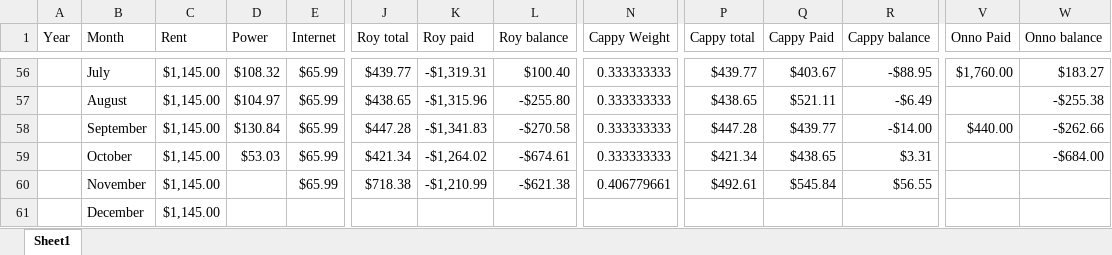
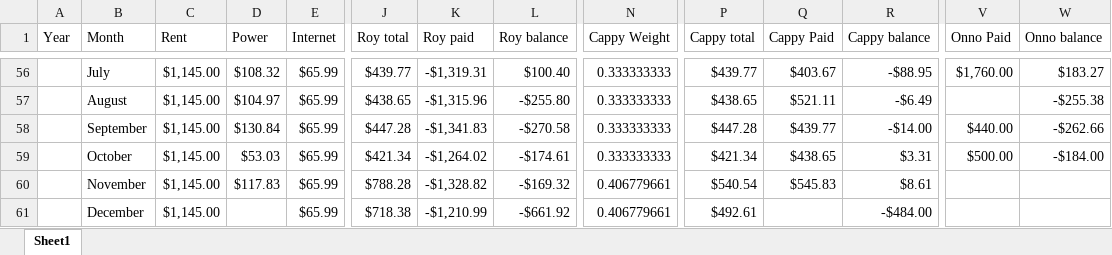
Before and after one commit to byrdie/Hayes, an Excel workbook: rent.xlsx, sheet Sheet1, drawn as a sheet; only a part is shown, gaps mark what is left out; values as stored, in another font and other column widths than the file's, no borders; removed rows and columns are numbered as before the commit, all else as after; rows hold the shown columns only; the diff names each change by its address in the sheet, - before the commit and + after, or states it on an @@ line.

Commit message:
added power for november

```diff
--- a/rent.xlsx (sheet Sheet1)
+++ b/rent.xlsx (sheet Sheet1)
-L59 (Roy balance): -$674.61
+L59 (Roy balance): -$174.61
-V59 (Onno Paid): (empty)
+V59 (Onno Paid): $500.00
-W59 (Onno balance): -$684.00
+W59 (Onno balance): -$184.00
+row 60:  | November | $1,145.00 | $117.83 | $65.99 | $788.28 | -$1,328.82 | -$169.32 | 0.406779661 | $540.54 | $545.83 | $8.61
-B61 (Month): November
+B61 (Month): December
-L61 (Roy balance): -$621.38
+L61 (Roy balance): -$661.92
-Q61 (Cappy Paid): $545.84
+Q61 (Cappy Paid): (empty)
-R61 (Cappy balance): $56.55
+R61 (Cappy balance): -$484.00
-row 61:  | December | $1,145.00
```
Also changed, not shown: formulas that keep their value.
